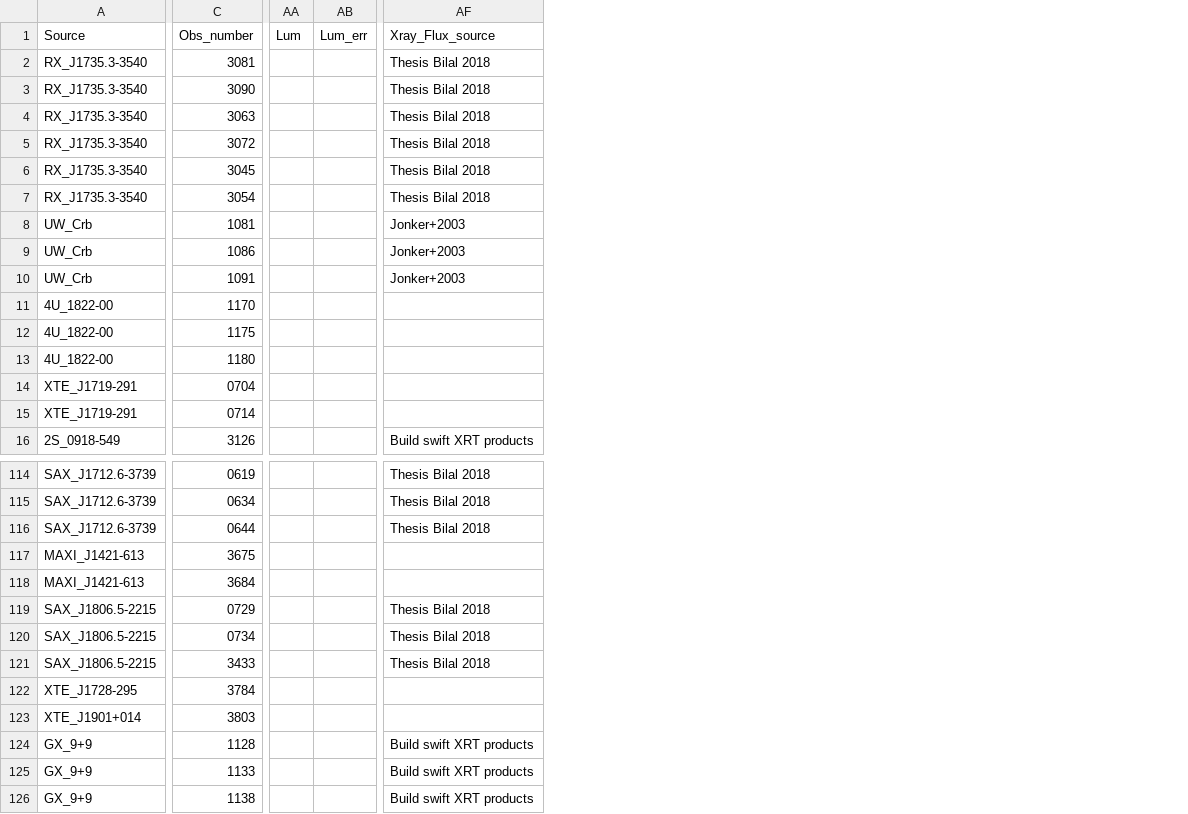
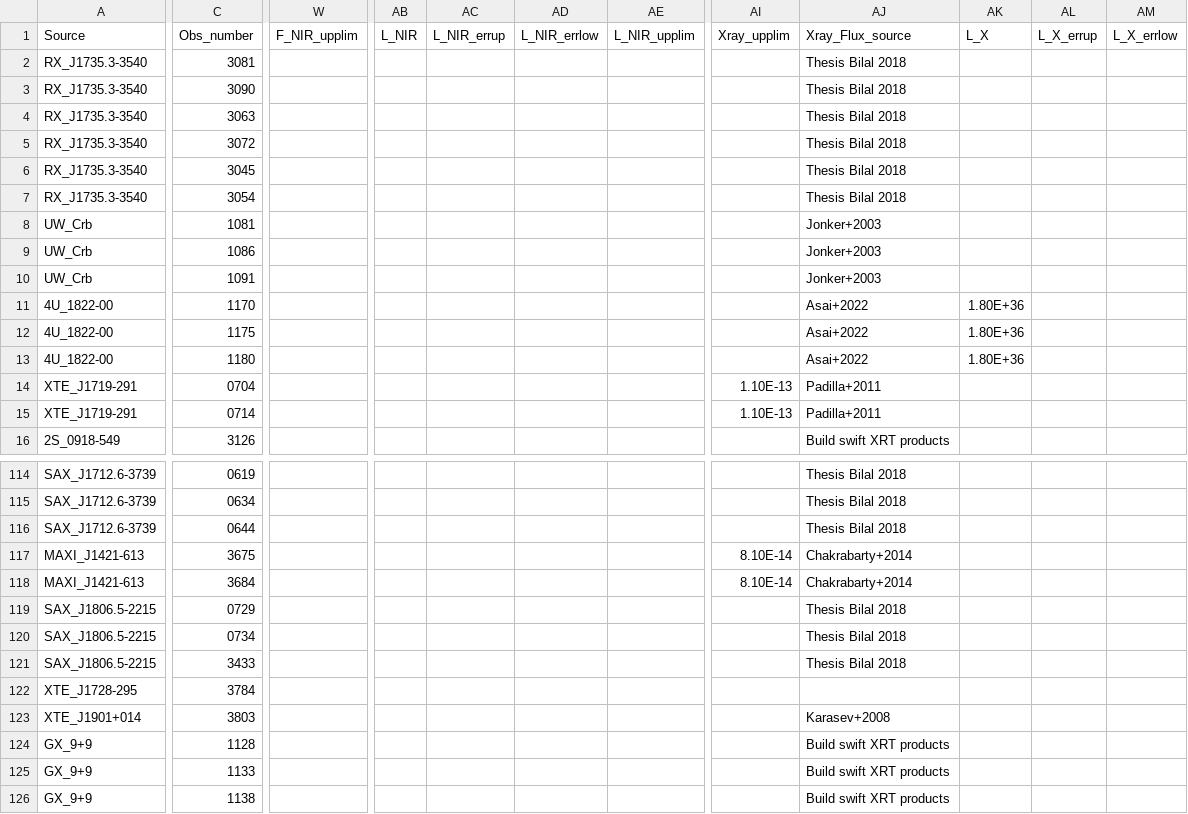
Before and after one commit to reitsmairis/xrbs, a CSV file: FSRED Mags - Final_python.csv, drawn as a sheet; only a part is shown, gaps mark what is left out; removed rows and columns are numbered as before the commit, all else as after; the diff covers the shown part only; the diff names each change by its address in the sheet, - before the commit and + after, or states it on an @@ line.

```diff
--- a/FSRED Mags - Final_python.csv
+++ b/FSRED Mags - Final_python.csv
+column W (F_NIR_upplim), empty
-column AA (Lum), empty
-column AB (Lum_err), empty
+column AB (L_NIR), empty
+column AC (L_NIR_errup), empty
+column AD (L_NIR_errlow), empty
+column AE (L_NIR_upplim), empty
+column AI (Xray_upplim), rows 14-15: 1.10E-13 | 1.10E-13; rows 117-118: 8.10E-14 | 8.10E-14
+column AK (L_X), rows 11-13: all 1.80E+36
+column AL (L_X_errup), empty
+column AM (L_X_errlow), empty
-AJ11:AJ13 (Xray_Flux_source): (empty)
+AJ11:AJ13 (Xray_Flux_source): Asai+2022
-AJ14:AJ15 (Xray_Flux_source): (empty)
+AJ14:AJ15 (Xray_Flux_source): Padilla+2011
-AJ117:AJ118 (Xray_Flux_source): (empty)
+AJ117:AJ118 (Xray_Flux_source): Chakrabarty+2014
-AJ123 (Xray_Flux_source): (empty)
+AJ123 (Xray_Flux_source): Karasev+2008
```
Also changed, not shown: 1 added column and 74 edited cells elsewhere in this file, FSRED Mags - total_source_list.csv, 4 other files.
